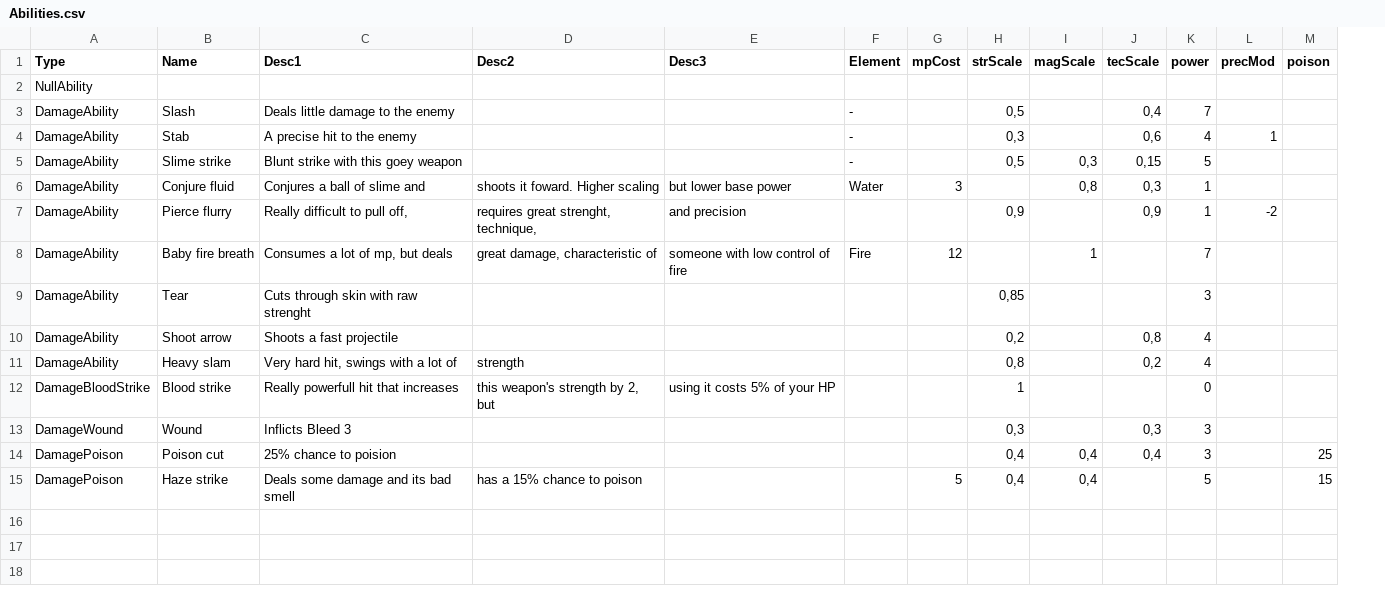
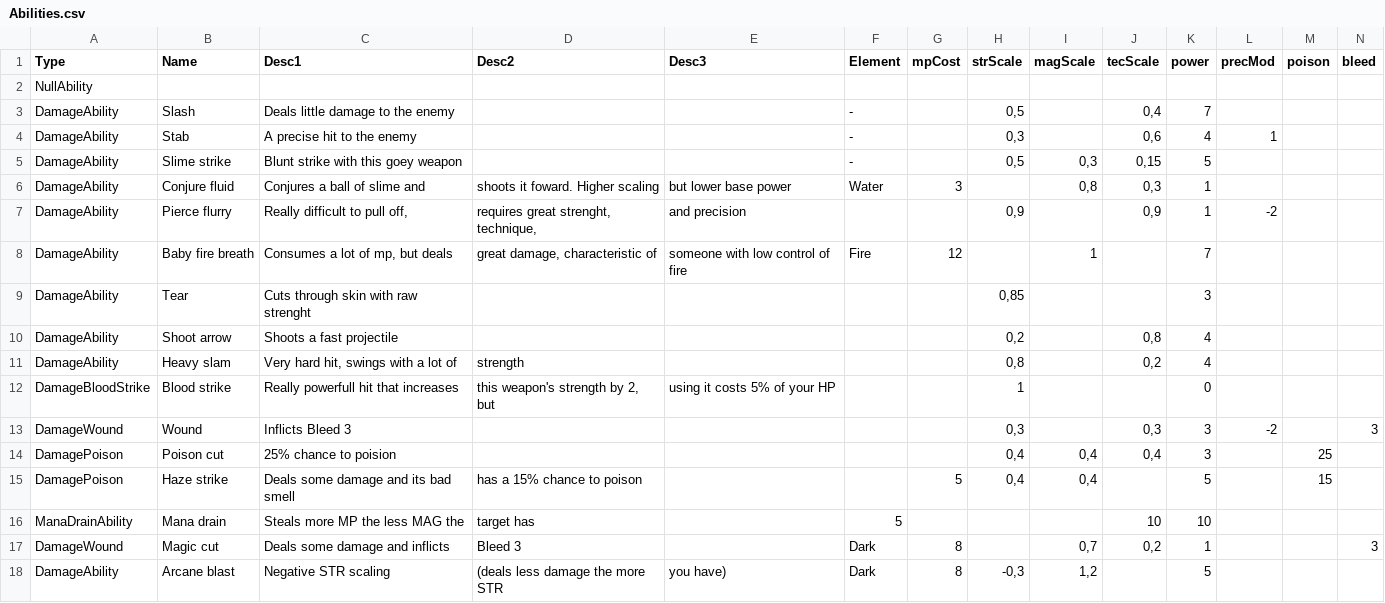
Before and after one commit to teckel28/projectTower, a CSV file: bin/Debug/net9.0/Abilities.csv, drawn as a sheet; the diff names each change by its address in the sheet, - before the commit and + after, or states it on an @@ line.

Commit message:
Bosses now work, added Bleed to abilityCSV, fixed some bugs, power is now in all abilities, changed some numbers, changed order of triggers so passives go last

```diff
--- a/bin/Debug/net9.0/Abilities.csv
+++ b/bin/Debug/net9.0/Abilities.csv
+column N (bleed), row 13: 3
-L13 (precMod): (empty)
+L13 (precMod): -2
+row 16: ManaDrainAbility | Mana drain | Steals more MP the less MAG the | target has |  | 5 |  |  |  | 10 | 10
+row 17: DamageWound | Magic cut | Deals some damage and inflicts | Bleed 3 |  | Dark | 8 |  | 0,7 | 0,2 | 1 |  |  | 3
+row 18: DamageAbility | Arcane blast | Negative STR scaling | (deals less damage the more STR | you have) | Dark | 8 | -0,3 | 1,2 |  | 5
```
Also changed, not shown: bin/Debug/net9.0/Equips.csv, bin/Debug/net9.0/Monsters.csv, 16 other files.
